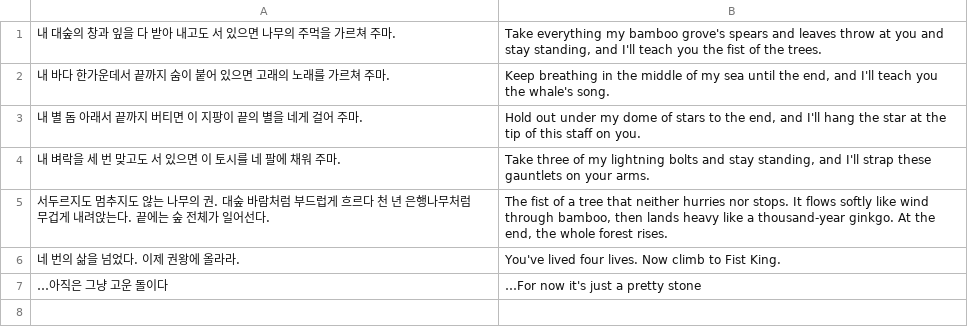
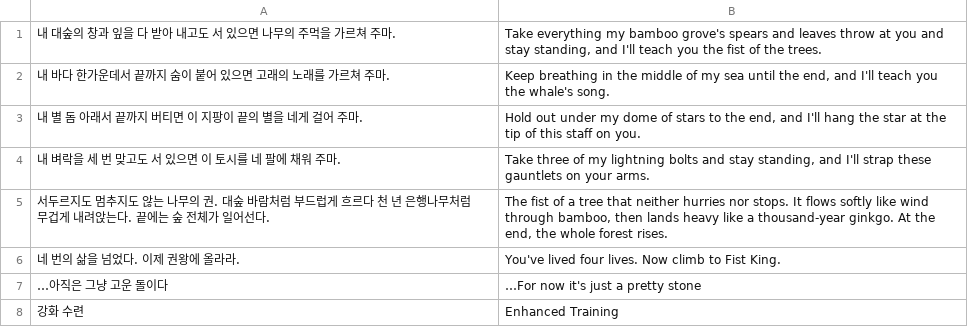
Before and after one commit to savvygonsama/my-web-apps, a TSV file: kwonwang/tools/lang/extra_379.tsv, drawn as a sheet; the diff names each change by its address in the sheet, - before the commit and + after, or states it on an @@ line.

```diff
--- a/kwonwang/tools/lang/extra_379.tsv
+++ b/kwonwang/tools/lang/extra_379.tsv
+row 8: 강화 수련 | Enhanced Training
```
Also changed, not shown: 8 other files.
